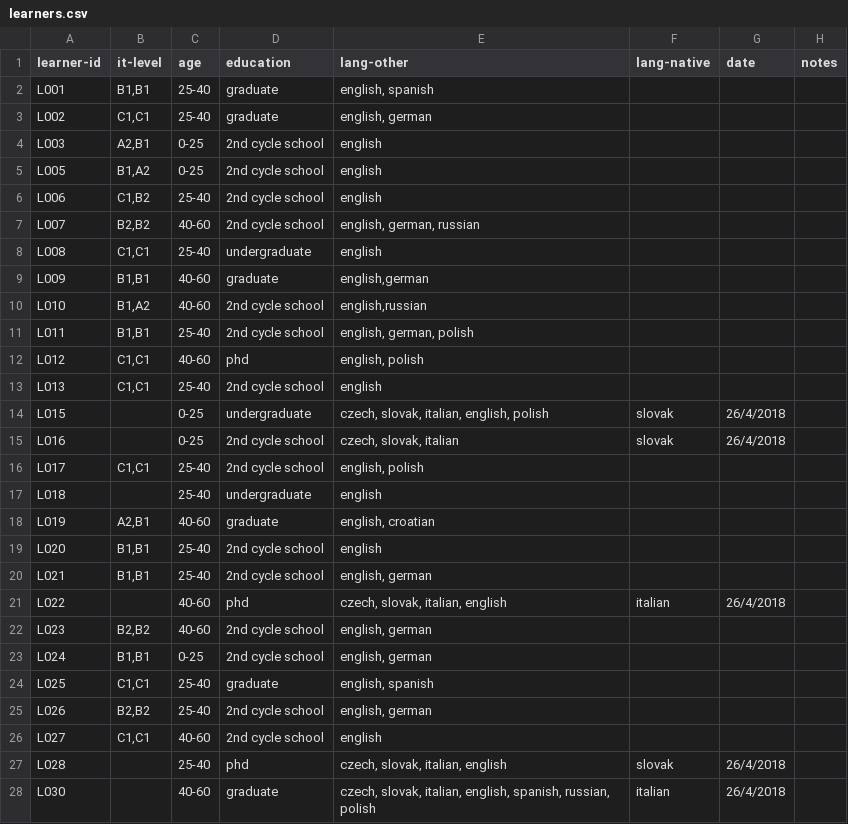
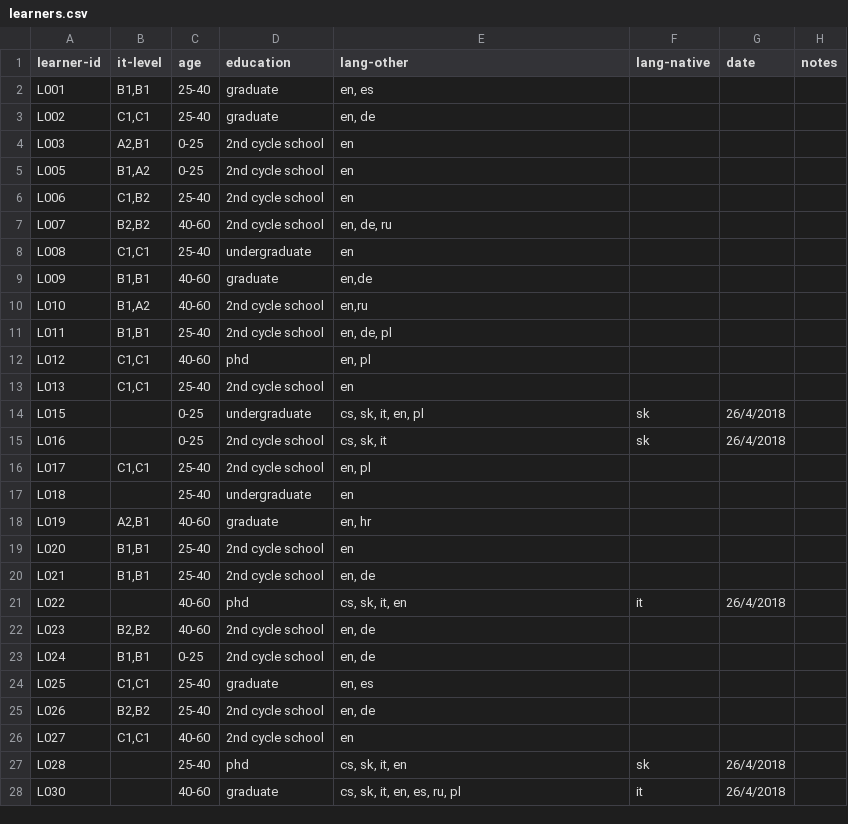
Before and after one commit to Czech-IT/Czech-IT.github.io, a CSV file: _data/learners.csv, drawn as a sheet; only a part is shown; the diff covers the shown part only.

Commit message:
learners coherent iso 639-1 notation

```diff
--- a/_data/learners.csv
+++ b/_data/learners.csv
@@ -1,28 +1,28 @@
 learner-id,it-level,age,education,lang-other,lang-native,date,notes
-L001,"B1,B1",25-40,graduate,"english, spanish",,,
-L002,"C1,C1",25-40,graduate,"english, german",,,
-L003,"A2,B1",0-25,2nd cycle school,english,,,
-L005,"B1,A2",0-25,2nd cycle school,english,,,
-L006,"C1,B2",25-40,2nd cycle school,english,,,
-L007,"B2,B2",40-60,2nd cycle school,"english, german, russian",,,
-L008,"C1,C1",25-40,undergraduate,english,,,
-L009,"B1,B1",40-60,graduate,"english,german",,,
-L010,"B1,A2",40-60,2nd cycle school,"english,russian",,,
-L011,"B1,B1",25-40,2nd cycle school,"english, german, polish",,,
-L012,"C1,C1",40-60,phd,"english, polish",,,
-L013,"C1,C1",25-40,2nd cycle school,english,,,
-L015,,0-25,undergraduate,"czech, slovak, italian, english, polish",slovak,26/4/2018,
-L016,,0-25,2nd cycle school,"czech, slovak, italian",slovak,26/4/2018,
-L017,"C1,C1",25-40,2nd cycle school,"english, polish",,,
-L018,,25-40,undergraduate,english,,,
-L019,"A2,B1",40-60,graduate,"english, croatian",,,
-L020,"B1,B1",25-40,2nd cycle school, english,,,
-L021,"B1,B1",25-40,2nd cycle school,"english, german",,,
-L022,,40-60,phd,"czech, slovak, italian, english",italian,26/4/2018,
-L023,"B2,B2",40-60,2nd cycle school,"english, german",,,
-L024,"B1,B1",0-25,2nd cycle school,"english, german",,,
-L025,"C1,C1",25-40,graduate,"english, spanish",,,
-L026,"B2,B2",25-40,2nd cycle school,"english, german",,,
-L027,"C1,C1",40-60,2nd cycle school,english,,,
-L028,,25-40,phd,"czech, slovak, italian, english",slovak,26/4/2018,
-L030,,40-60,graduate,"czech, slovak, italian, english, spanish, russian, polish",italian,26/4/2018,
+L001,"B1,B1",25-40,graduate,"en, es",,,
+L002,"C1,C1",25-40,graduate,"en, de",,,
+L003,"A2,B1",0-25,2nd cycle school,en,,,
+L005,"B1,A2",0-25,2nd cycle school,en,,,
+L006,"C1,B2",25-40,2nd cycle school,en,,,
+L007,"B2,B2",40-60,2nd cycle school,"en, de, ru",,,
+L008,"C1,C1",25-40,undergraduate,en,,,
+L009,"B1,B1",40-60,graduate,"en,de",,,
+L010,"B1,A2",40-60,2nd cycle school,"en,ru",,,
+L011,"B1,B1",25-40,2nd cycle school,"en, de, pl",,,
+L012,"C1,C1",40-60,phd,"en, pl",,,
+L013,"C1,C1",25-40,2nd cycle school,en,,,
+L015,,0-25,undergraduate,"cs, sk, it, en, pl",sk,26/4/2018,
+L016,,0-25,2nd cycle school,"cs, sk, it",sk,26/4/2018,
+L017,"C1,C1",25-40,2nd cycle school,"en, pl",,,
+L018,,25-40,undergraduate,en,,,
+L019,"A2,B1",40-60,graduate,"en, hr",,,
+L020,"B1,B1",25-40,2nd cycle school,en,,,
+L021,"B1,B1",25-40,2nd cycle school,"en, de",,,
+L022,,40-60,phd,"cs, sk, it, en",it,26/4/2018,
+L023,"B2,B2",40-60,2nd cycle school,"en, de",,,
+L024,"B1,B1",0-25,2nd cycle school,"en, de",,,
+L025,"C1,C1",25-40,graduate,"en, es",,,
+L026,"B2,B2",25-40,2nd cycle school,"en, de",,,
+L027,"C1,C1",40-60,2nd cycle school,en,,,
+L028,,25-40,phd,"cs, sk, it, en",sk,26/4/2018,
+L030,,40-60,graduate,"cs, sk, it, en, es, ru, pl",it,26/4/2018,
```
Also changed, not shown: 55 edited cells elsewhere in this file, 2 other files.
